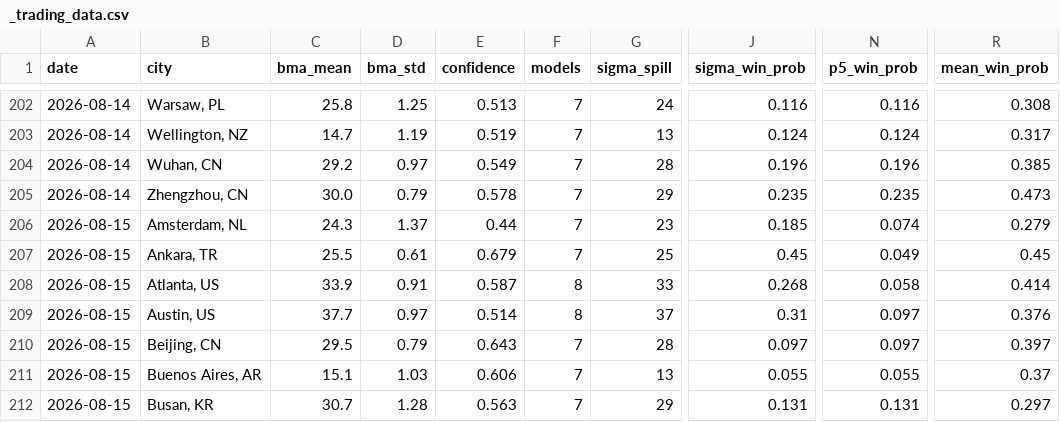
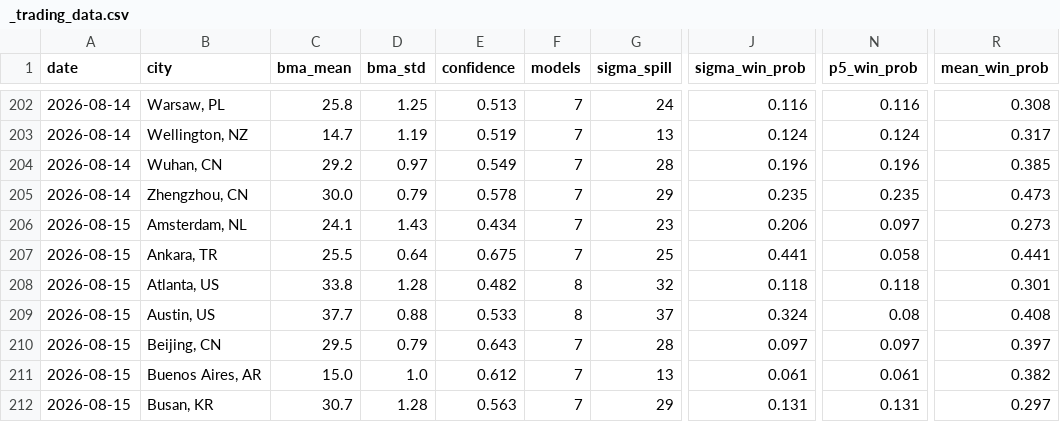
Before and after one commit to mgaaserud90-creator/weather-monitor, a CSV file: _trading_data.csv, drawn as a sheet; only a part is shown, gaps mark what is left out; the diff covers the shown part only; the diff names each change by its address in the sheet, - before the commit and + after, or states it on an @@ line.

```diff
--- a/_trading_data.csv
+++ b/_trading_data.csv
-C206 (bma_mean): 24.3
+C206 (bma_mean): 24.1
-D206 (bma_std): 1.37
+D206 (bma_std): 1.43
-E206 (confidence): 0.44
+E206 (confidence): 0.434
-J206 (sigma_win_prob): 0.185
+J206 (sigma_win_prob): 0.206
-N206 (p5_win_prob): 0.074
+N206 (p5_win_prob): 0.097
-R206 (mean_win_prob): 0.279
+R206 (mean_win_prob): 0.273
-D207 (bma_std): 0.61
+D207 (bma_std): 0.64
-E207 (confidence): 0.679
+E207 (confidence): 0.675
-J207 (sigma_win_prob): 0.45
+J207 (sigma_win_prob): 0.441
-N207 (p5_win_prob): 0.049
+N207 (p5_win_prob): 0.058
-R207 (mean_win_prob): 0.45
+R207 (mean_win_prob): 0.441
-C208 (bma_mean): 33.9
+C208 (bma_mean): 33.8
-D208 (bma_std): 0.91
+D208 (bma_std): 1.28
-E208 (confidence): 0.587
+E208 (confidence): 0.482
-G208 (sigma_spill): 33
+G208 (sigma_spill): 32
-J208 (sigma_win_prob): 0.268
+J208 (sigma_win_prob): 0.118
-N208 (p5_win_prob): 0.058
+N208 (p5_win_prob): 0.118
-R208 (mean_win_prob): 0.414
+R208 (mean_win_prob): 0.301
-D209 (bma_std): 0.97
+D209 (bma_std): 0.88
-E209 (confidence): 0.514
+E209 (confidence): 0.533
-J209 (sigma_win_prob): 0.31
+J209 (sigma_win_prob): 0.324
-N209 (p5_win_prob): 0.097
+N209 (p5_win_prob): 0.08
-R209 (mean_win_prob): 0.376
+R209 (mean_win_prob): 0.408
-C211 (bma_mean): 15.1
+C211 (bma_mean): 15.0
-D211 (bma_std): 1.03
+D211 (bma_std): 1.0
-E211 (confidence): 0.606
+E211 (confidence): 0.612
-J211 (sigma_win_prob): 0.055
+J211 (sigma_win_prob): 0.061
-N211 (p5_win_prob): 0.055
+N211 (p5_win_prob): 0.061
-R211 (mean_win_prob): 0.37
+R211 (mean_win_prob): 0.382
```
Also changed, not shown: 1 added row, 1 removed row and 125 edited cells elsewhere in this file, _model_accuracy.csv, 7 other files.
